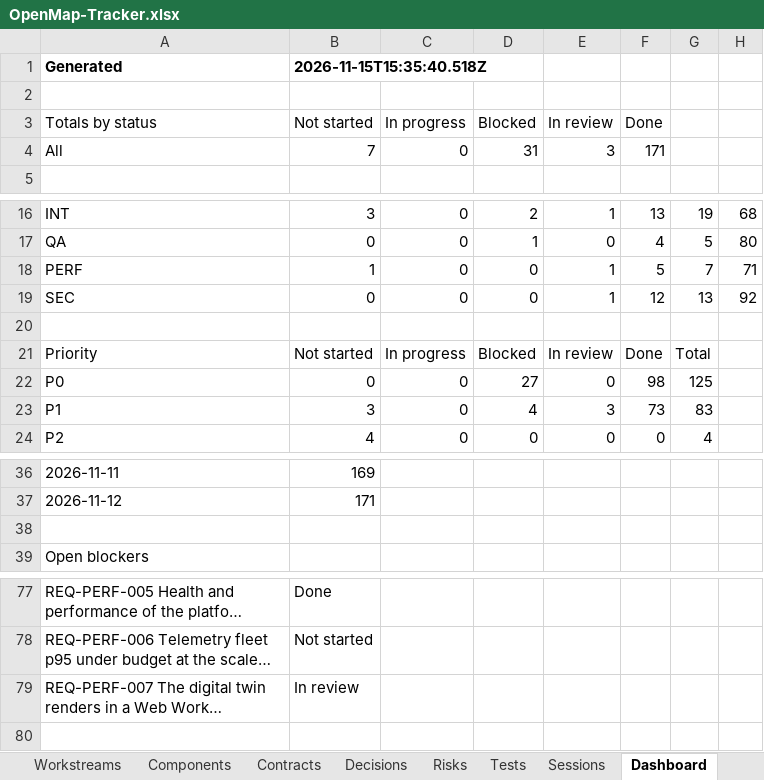
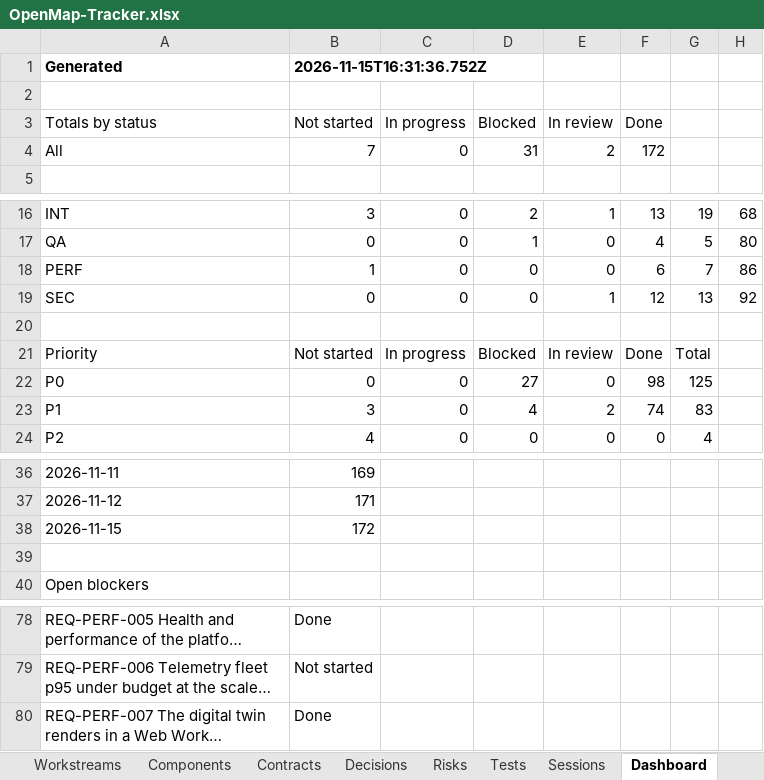
Before and after one commit to zakir80ac/OpenMap, an Excel workbook: tracker/OpenMap-Tracker.xlsx, sheet Dashboard, drawn as a sheet; only a part is shown, gaps mark what is left out; long unchanged cells end in …; values as stored, in another font and other column widths than the file's, no borders; addresses are those after the commit; the diff names each change by its address in the sheet, - before the commit and + after, or states it on an @@ line.

```diff
--- a/tracker/OpenMap-Tracker.xlsx (sheet Dashboard)
+++ b/tracker/OpenMap-Tracker.xlsx (sheet Dashboard)
-B1 (Not started): 2026-11-15T15:35:40.518Z
+B1 (Not started): 2026-11-15T16:31:36.752Z
-E4 (In review): 3
+E4 (In review): 2
-F4 (Done): 171
+F4 (Done): 172
-E18 (In review): 1
+E18 (In review): 0
-F18 (Done): 5
+F18 (Done): 6
-H18: 71
+H18: 86
-E23 (In review): 3
+E23 (In review): 2
-F23 (Done): 73
+F23 (Done): 74
+row 38: 2026-11-15 | 172
-B80 (Not started): In review
+B80 (Not started): Done
```
Also changed, not shown: sheet Workstreams, sheet Sessions, sheet Requirements, 2 other files.
